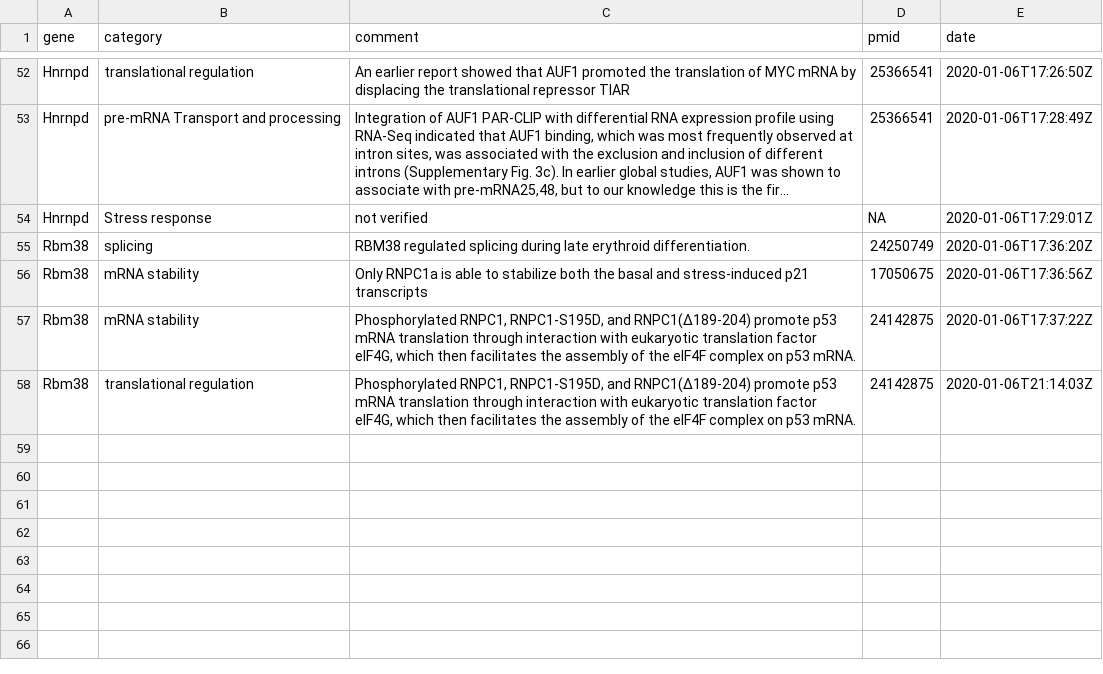
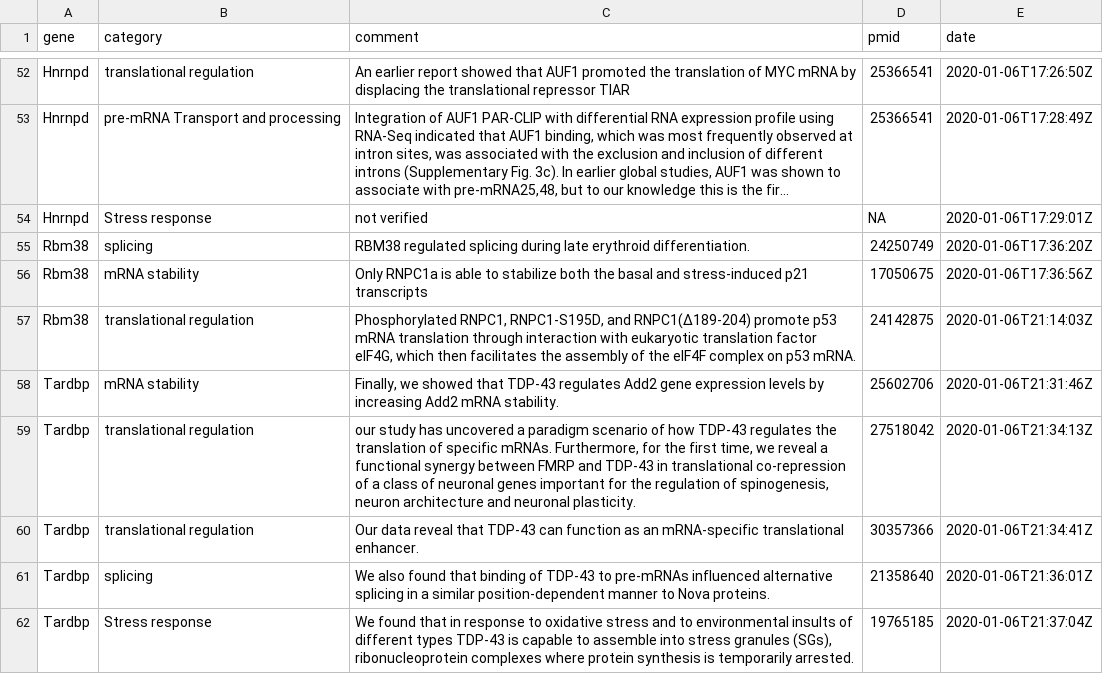
Before and after one commit to paullangard/CveklRBP2019, a CSV file: R/geneAnnotation/data/annotations_tableRBP.csv, drawn as a sheet; only a part is shown, gaps mark what is left out; long unchanged cells end in …; removed rows and columns are numbered as before the commit, all else as after; the diff names each change by its address in the sheet, - before the commit and + after, or states it on an @@ line.

Commit message:
added Tardbp annotations

```diff
--- a/R/geneAnnotation/data/annotations_tableRBP.csv
+++ b/R/geneAnnotation/data/annotations_tableRBP.csv
-row 57: Rbm38 | mRNA stability | Phosphorylated RNPC1, RNPC1-S195D, and RNPC1(Δ189-204) promote p53 mRNA translation through interaction with eukaryotic translation factor eIF4G, which then facilitates the assembly of the eIF4F complex on p53 mRNA. | 24142875 | 2020-01-06T17:37:22Z
+row 58: Tardbp | mRNA stability | Finally, we showed that TDP-43 regulates Add2 gene expression levels by increasing Add2 mRNA stability. | 25602706 | 2020-01-06T21:31:46Z
+row 59: Tardbp | translational regulation | our study has uncovered a paradigm scenario of how TDP-43 regulates the translation of specific mRNAs. Furthermore, for the first time, we reveal a functional synergy between FMRP and TDP-43 in translational co-repression of a class of neuronal genes important for the regulation of spinogenesis, neuron architecture and neuronal plasticity. | 27518042 | 2020-01-06T21:34:13Z
+row 60: Tardbp | translational regulation | Our data reveal that TDP-43 can function as an mRNA-specific translational enhancer. | 30357366 | 2020-01-06T21:34:41Z
+row 61: Tardbp | splicing | We also found that binding of TDP-43 to pre-mRNAs influenced alternative splicing in a similar position-dependent manner to Nova proteins. | 21358640 | 2020-01-06T21:36:01Z
+row 62: Tardbp | Stress response | We found that in response to oxidative stress and to environmental insults of different types TDP‐43 is capable to assemble into stress granules (SGs), ribonucleoprotein complexes where protein synthesis is temporarily arrested. | 19765185 | 2020-01-06T21:37:04Z
```
